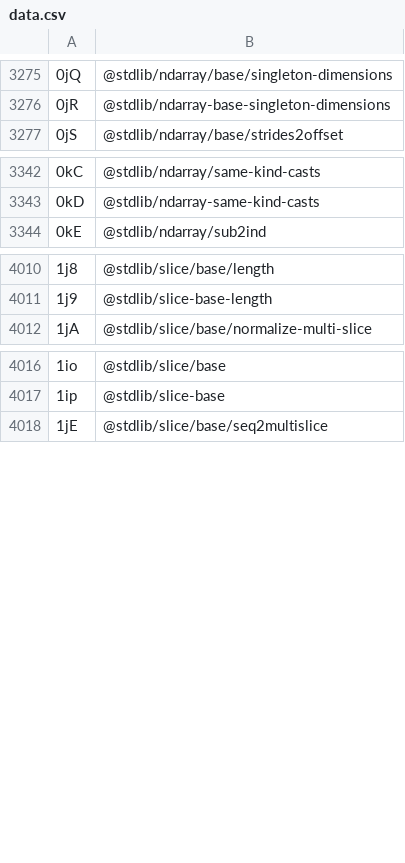
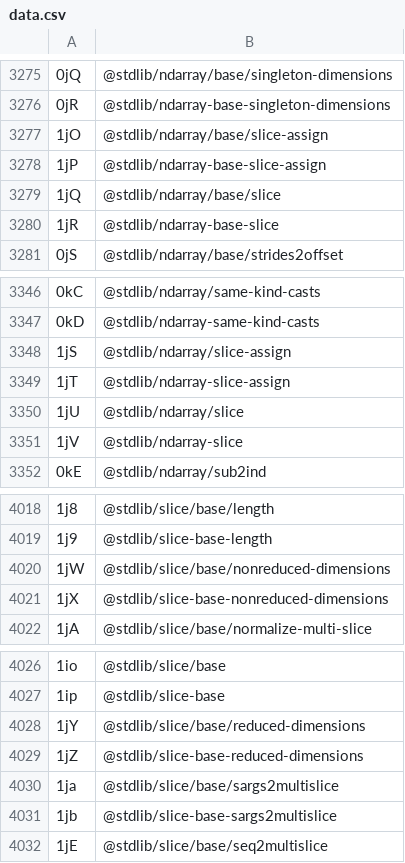
Before and after one commit to stdlib-js/error-tools-id2pkg, a CSV file: data/data.csv, drawn as a sheet; only a part is shown, gaps mark what is left out.

```diff
--- a/data/data.csv
+++ b/data/data.csv
@@ -3276,2 +3276,6 @@
 "0jR",@stdlib/ndarray-base-singleton-dimensions
+"1jO",@stdlib/ndarray/base/slice-assign
+"1jP",@stdlib/ndarray-base-slice-assign
+"1jQ",@stdlib/ndarray/base/slice
+"1jR",@stdlib/ndarray-base-slice
 "0jS",@stdlib/ndarray/base/strides2offset
@@ -3343,2 +3347,6 @@
 "0kD",@stdlib/ndarray-same-kind-casts
+"1jS",@stdlib/ndarray/slice-assign
+"1jT",@stdlib/ndarray-slice-assign
+"1jU",@stdlib/ndarray/slice
+"1jV",@stdlib/ndarray-slice
 "0kE",@stdlib/ndarray/sub2ind
@@ -4011,2 +4019,4 @@
 "1j9",@stdlib/slice-base-length
+"1jW",@stdlib/slice/base/nonreduced-dimensions
+"1jX",@stdlib/slice-base-nonreduced-dimensions
 "1jA",@stdlib/slice/base/normalize-multi-slice
@@ -4017,2 +4027,6 @@
 "1ip",@stdlib/slice-base
+"1jY",@stdlib/slice/base/reduced-dimensions
+"1jZ",@stdlib/slice-base-reduced-dimensions
+"1ja",@stdlib/slice/base/sargs2multislice
+"1jb",@stdlib/slice-base-sargs2multislice
 "1jE",@stdlib/slice/base/seq2multislice
```
Also changed, not shown: 4 other files.
